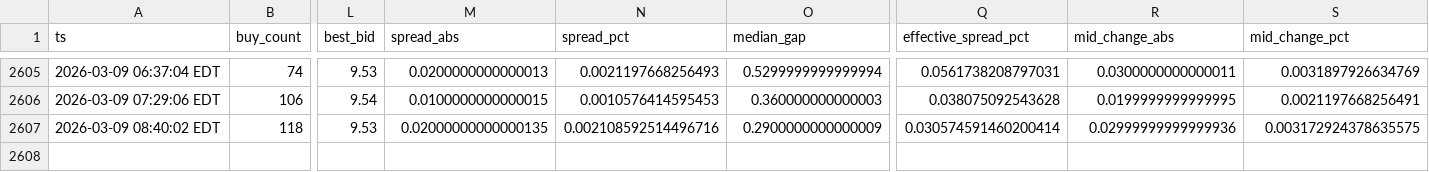
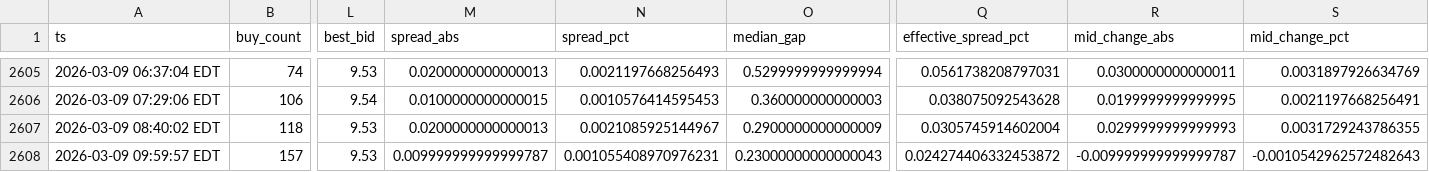
Before and after one commit to nicoortuno/bolivian-economy-tracker, a CSV file: data/bob_p2p_history.csv, drawn as a sheet; only a part is shown, gaps mark what is left out; rows hold the shown columns only; the diff names each change by its address in the sheet, - before the commit and + after, or states it on an @@ line.

```diff
--- a/data/bob_p2p_history.csv
+++ b/data/bob_p2p_history.csv
-M2607 (spread_abs): 0.02000000000000135
+M2607 (spread_abs): 0.0200000000000013
-N2607 (spread_pct): 0.002108592514496716
+N2607 (spread_pct): 0.0021085925144967
-Q2607 (effective_spread_pct): 0.030574591460200414
+Q2607 (effective_spread_pct): 0.0305745914602004
-R2607 (mid_change_abs): 0.02999999999999936
+R2607 (mid_change_abs): 0.0299999999999993
-S2607 (mid_change_pct): 0.003172924378635575
+S2607 (mid_change_pct): 0.0031729243786355
+row 2608: 2026-03-09 09:59:57 EDT | 157 | 9.53 | 0.009999999999999787 | 0.001055408970976231 | 0.23000000000000043 | 0.024274406332453872 | -0.009999999999999787 | -0.0010542962572482643
```
